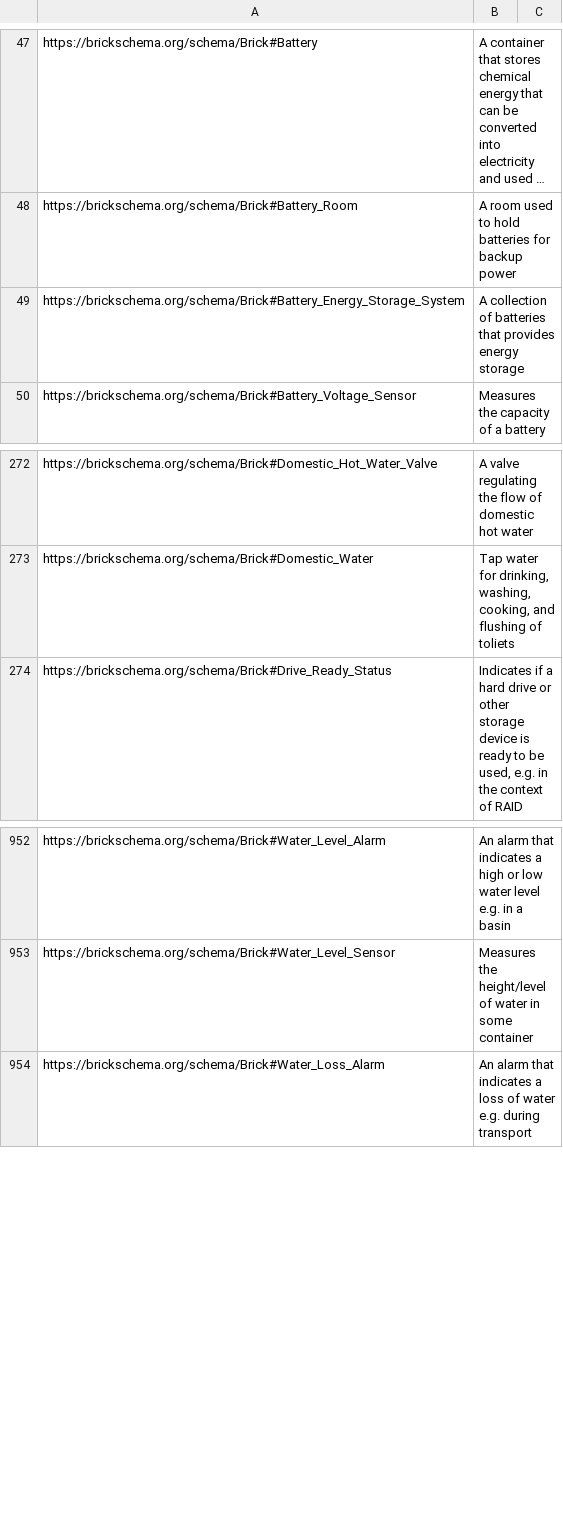
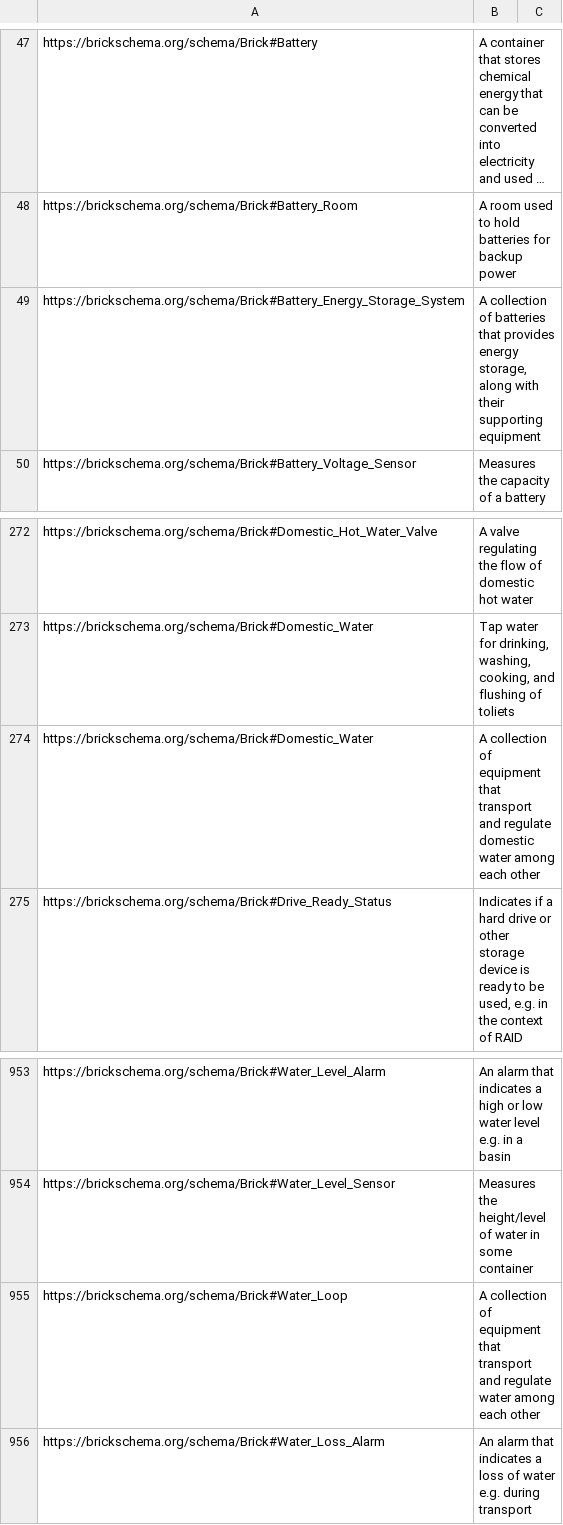
Before and after one commit to BrickSchema/Brick, a CSV file: bricksrc/definitions.csv, drawn as a sheet; only a part is shown, gaps mark what is left out; long unchanged cells end in …; the diff names each change by its address in the sheet, - before the commit and + after, or states it on an @@ line.

Commit message:
adding some definitions

```diff
--- a/bricksrc/definitions.csv
+++ b/bricksrc/definitions.csv
-B49: …provides energy storage
+B49: …provides energy storage, along with their supporting equipment
+row 274: https://brickschema.org/schema/Brick#Domestic_Water | A collection of equipment that transport and regulate domestic water among each other
+row 955: https://brickschema.org/schema/Brick#Water_Loop | A collection of equipment that transport and regulate water among each other
```
Also changed, not shown: 1 other file.
